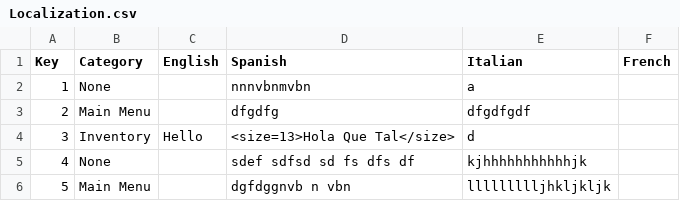
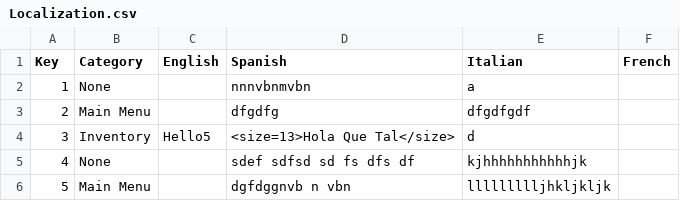
Before and after one commit to FeelNostalgic/LocalizationTool, a CSV file: Assets/LocalizationTool/Data/Localization.csv, drawn as a sheet.

```diff
--- a/Assets/LocalizationTool/Data/Localization.csv
+++ b/Assets/LocalizationTool/Data/Localization.csv
@@ -3,3 +3,3 @@ Key;Category;English;Spanish;Italian;French
 2;Main Menu;;dfgdfg;dfgdfgdf;
-3;Inventory;Hello;<size=13>Hola Que Tal</size>;d;
+3;Inventory;Hello5;<size=13>Hola Que Tal</size>;d;
 4;None;;sdef sdfsd sd fs dfs df ;kjhhhhhhhhhhhjk;
```
Also changed, not shown: 17 other files.
